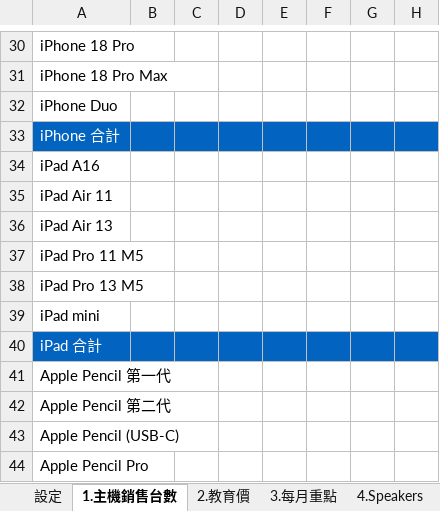
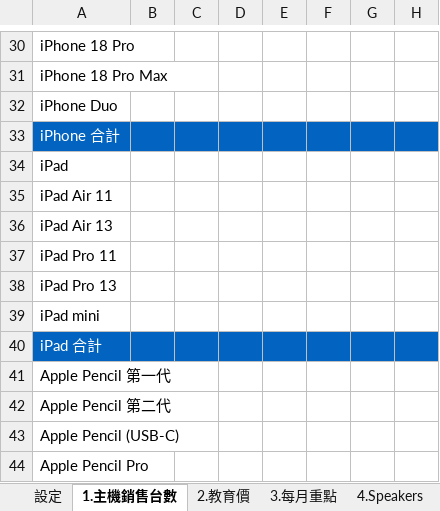
Before and after one commit to samwang38/store-report, an Excel workbook: 週報模板.xlsx, sheet 1.主機銷售台數, drawn as a sheet; only a part is shown, gaps mark what is left out; values as stored, in another font and other column widths than the file's, no borders; the diff names each change by its address in the sheet, - before the commit and + after, or states it on an @@ line.

```diff
--- a/週報模板.xlsx (sheet 1.主機銷售台數)
+++ b/週報模板.xlsx (sheet 1.主機銷售台數)
-A34: iPad A16
+A34: iPad
-A37: iPad Pro 11 M5
+A37: iPad Pro 11
-A38: iPad Pro 13 M5
+A38: iPad Pro 13
```
Also changed, not shown: 3 other files.
